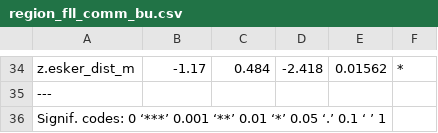
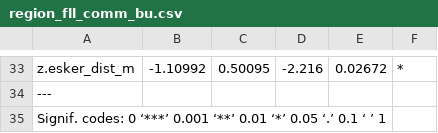
Before and after one commit to StewartWILDlab/Ejolin_MSc_Analyses_2024, a CSV file: Tables/region_fll_comm_bu.csv, drawn as a sheet; only a part is shown, gaps mark what is left out; addresses are those after the commit; the diff covers the shown part only; the diff names each change by its address in the sheet, - before the commit and + after, or states it on an @@ line.

```diff
--- a/Tables/region_fll_comm_bu.csv
+++ b/Tables/region_fll_comm_bu.csv
-B33: -1.17
+B33: -1.10992
-C33: 0.484
+C33: 0.50095
-D33: -2.418
+D33: -2.216
-E33: 0.01562
+E33: 0.02672
```
Also changed, not shown: 4 added rows, 5 removed rows and 54 edited cells elsewhere in this file, Tables/GLMM_DataSet_CountandEffort_Comparison.csv, Tables/local_fll_comm_bu.csv, 20 other files.
